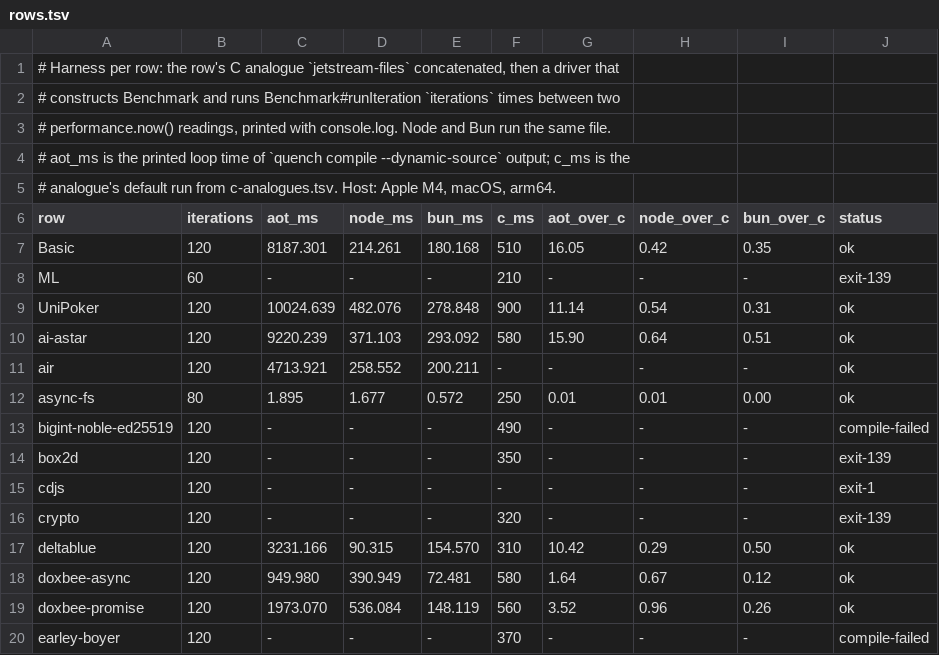
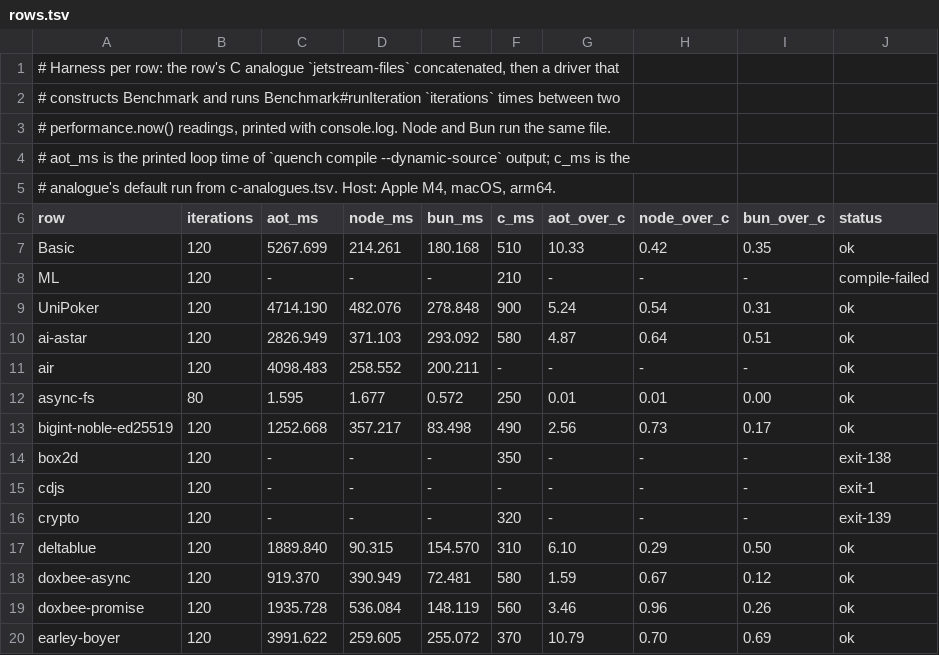
Before and after one commit to butaji/quench, a TSV file: research/aot/arm64/rows.tsv, drawn as a sheet; only a part is shown; the diff covers the shown part only.

Commit message:
Sweep 22 rows after the layout-table and region-entry fixes: eight at or under 5x
With the layout table mapped where compiled code reads it and the region entry on the
lane body ABI, 22 of the 34 rows run to their own checks. At or under 5x their C
analogue: proxy-vue 0.22, async-fs 0.01, doxbee-async 1.59, navier-stokes 2.11,
bigint-noble-ed25519 2.56, gaussian-blur 2.90, doxbee-promise 3.46, ai-astar 4.87.
Over 5x: UniPoker 5.24, stanford-pbkdf2 5.12, stanford-sha256 5.62, deltablue 6.10,
Basic 10.33, stanford-aes 10.61, earley-boyer 10.79, lazy-collections 15.16, js-tokens
18.56, raytrace 23.41, sync-fs 31.03, raytrace-public 38.93, raytrace-private 69.28.
Twelve rows do not produce a result yet (box2d, crypto, hash-map, richards, splay fault
in compiled code; gbemu, cdjs, regexp-octane exit 1; ML, json-parse, json-stringify,
sunspider, validatorjs fail to compile).

```diff
--- a/research/aot/arm64/rows.tsv
+++ b/research/aot/arm64/rows.tsv
@@ -6,15 +6,15 @@
 row	iterations	aot_ms	node_ms	bun_ms	c_ms	aot_over_c	node_over_c	bun_over_c	status
-Basic	120	8187.301	214.261	180.168	510	16.05	0.42	0.35	ok
-ML	60	-	-	-	210	-	-	-	exit-139
-UniPoker	120	10024.639	482.076	278.848	900	11.14	0.54	0.31	ok
-ai-astar	120	9220.239	371.103	293.092	580	15.90	0.64	0.51	ok
-air	120	4713.921	258.552	200.211	-	-	-	-	ok
-async-fs	80	1.895	1.677	0.572	250	0.01	0.01	0.00	ok
-bigint-noble-ed25519	120	-	-	-	490	-	-	-	compile-failed
-box2d	120	-	-	-	350	-	-	-	exit-139
+Basic	120	5267.699	214.261	180.168	510	10.33	0.42	0.35	ok
+ML	120	-	-	-	210	-	-	-	compile-failed
+UniPoker	120	4714.190	482.076	278.848	900	5.24	0.54	0.31	ok
+ai-astar	120	2826.949	371.103	293.092	580	4.87	0.64	0.51	ok
+air	120	4098.483	258.552	200.211	-	-	-	-	ok
+async-fs	80	1.595	1.677	0.572	250	0.01	0.01	0.00	ok
+bigint-noble-ed25519	120	1252.668	357.217	83.498	490	2.56	0.73	0.17	ok
+box2d	120	-	-	-	350	-	-	-	exit-138
 cdjs	120	-	-	-	-	-	-	-	exit-1
 crypto	120	-	-	-	320	-	-	-	exit-139
-deltablue	120	3231.166	90.315	154.570	310	10.42	0.29	0.50	ok
-doxbee-async	120	949.980	390.949	72.481	580	1.64	0.67	0.12	ok
-doxbee-promise	120	1973.070	536.084	148.119	560	3.52	0.96	0.26	ok
-earley-boyer	120	-	-	-	370	-	-	-	compile-failed
+deltablue	120	1889.840	90.315	154.570	310	6.10	0.29	0.50	ok
+doxbee-async	120	919.370	390.949	72.481	580	1.59	0.67	0.12	ok
+doxbee-promise	120	1935.728	536.084	148.119	560	3.46	0.96	0.26	ok
+earley-boyer	120	3991.622	259.605	255.072	370	10.79	0.70	0.69	ok
```
Also changed, not shown: 49 edited cells elsewhere in this file.
